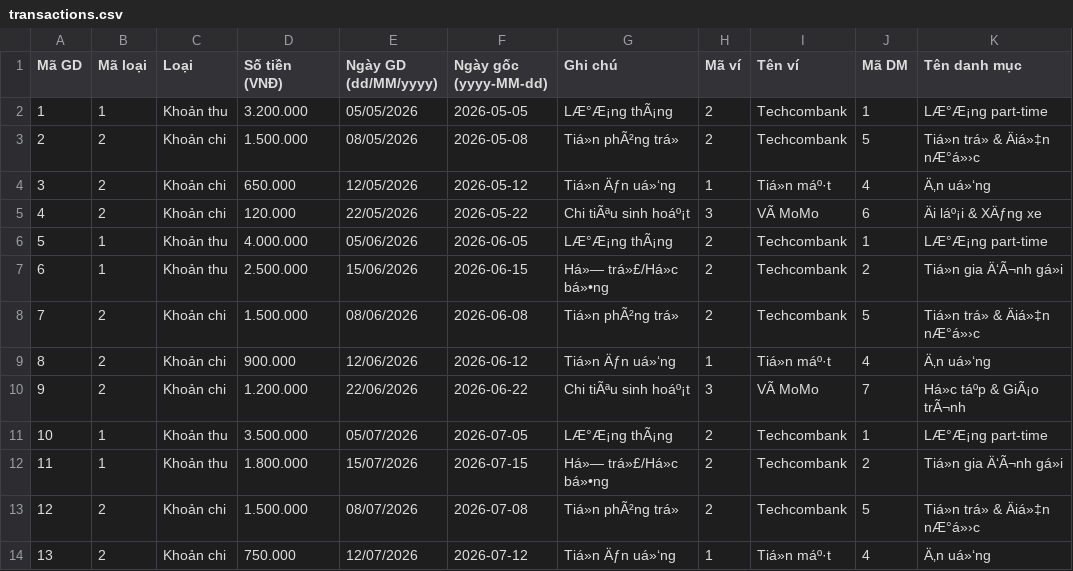
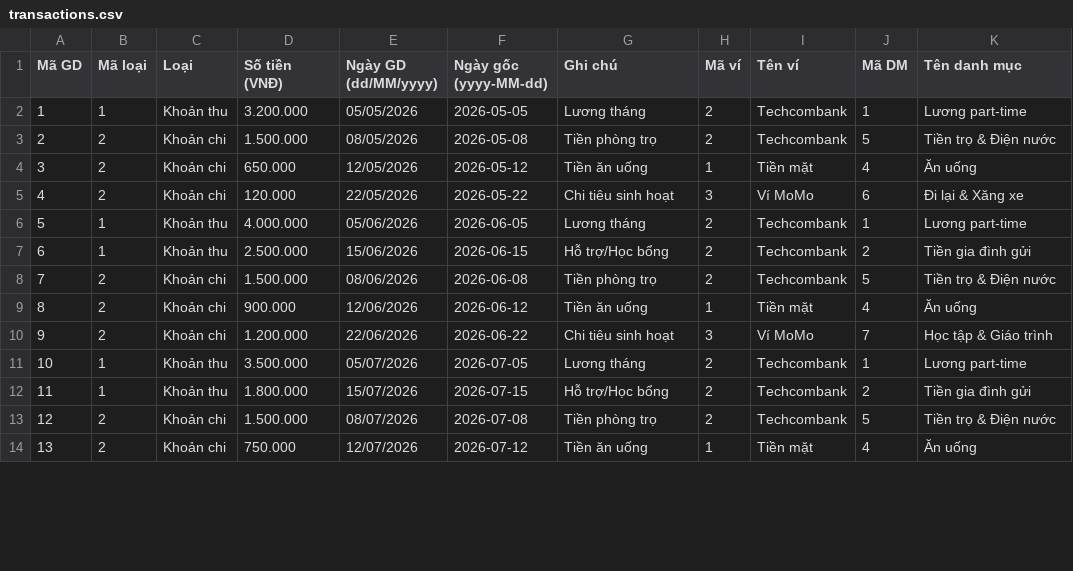
Before and after one commit to ryoverling/PBL2, a CSV file: docs/data_tables/transactions.csv, drawn as a sheet; only a part is shown; the diff covers the shown part only; the diff names each change by its address in the sheet, - before the commit and + after, or states it on an @@ line.

Commit message:
docs: update data tables with exact transaction counts and wallet balances

```diff
--- a/docs/data_tables/transactions.csv
+++ b/docs/data_tables/transactions.csv
-G2 (Ghi chú): LÆ°Æ¡ng thÃ¡ng
+G2 (Ghi chú): Lương tháng
-K2 (Tên danh mục): LÆ°Æ¡ng part-time
+K2 (Tên danh mục): Lương part-time
-G3 (Ghi chú): Tiá»n phÃ²ng trá»
+G3 (Ghi chú): Tiền phòng trọ
-K3 (Tên danh mục): Tiá»n trá» & Äiá»‡n nÆ°á»›c
+K3 (Tên danh mục): Tiền trọ & Điện nước
-G4 (Ghi chú): Tiá»n Äƒn uá»‘ng
+G4 (Ghi chú): Tiền ăn uống
-I4 (Tên ví): Tiá»n máº·t
+I4 (Tên ví): Tiền mặt
-K4 (Tên danh mục): Ä‚n uá»‘ng
+K4 (Tên danh mục): Ăn uống
-G5 (Ghi chú): Chi tiÃªu sinh hoáº¡t
+G5 (Ghi chú): Chi tiêu sinh hoạt
-I5 (Tên ví): VÃ MoMo
+I5 (Tên ví): Ví MoMo
-K5 (Tên danh mục): Äi láº¡i & XÄƒng xe
+K5 (Tên danh mục): Đi lại & Xăng xe
-G6 (Ghi chú): LÆ°Æ¡ng thÃ¡ng
+G6 (Ghi chú): Lương tháng
-K6 (Tên danh mục): LÆ°Æ¡ng part-time
+K6 (Tên danh mục): Lương part-time
-G7 (Ghi chú): Há»— trá»£/Há»c bá»•ng
+G7 (Ghi chú): Hỗ trợ/Học bổng
-K7 (Tên danh mục): Tiá»n gia Ä‘Ã¬nh gá»i
+K7 (Tên danh mục): Tiền gia đình gửi
-G8 (Ghi chú): Tiá»n phÃ²ng trá»
+G8 (Ghi chú): Tiền phòng trọ
-K8 (Tên danh mục): Tiá»n trá» & Äiá»‡n nÆ°á»›c
+K8 (Tên danh mục): Tiền trọ & Điện nước
-G9 (Ghi chú): Tiá»n Äƒn uá»‘ng
+G9 (Ghi chú): Tiền ăn uống
-I9 (Tên ví): Tiá»n máº·t
+I9 (Tên ví): Tiền mặt
-K9 (Tên danh mục): Ä‚n uá»‘ng
+K9 (Tên danh mục): Ăn uống
-G10 (Ghi chú): Chi tiÃªu sinh hoáº¡t
+G10 (Ghi chú): Chi tiêu sinh hoạt
-I10 (Tên ví): VÃ MoMo
+I10 (Tên ví): Ví MoMo
-K10 (Tên danh mục): Há»c táºp & GiÃ¡o trÃ¬nh
+K10 (Tên danh mục): Học tập & Giáo trình
-G11 (Ghi chú): LÆ°Æ¡ng thÃ¡ng
+G11 (Ghi chú): Lương tháng
-K11 (Tên danh mục): LÆ°Æ¡ng part-time
+K11 (Tên danh mục): Lương part-time
-G12 (Ghi chú): Há»— trá»£/Há»c bá»•ng
+G12 (Ghi chú): Hỗ trợ/Học bổng
-K12 (Tên danh mục): Tiá»n gia Ä‘Ã¬nh gá»i
+K12 (Tên danh mục): Tiền gia đình gửi
-G13 (Ghi chú): Tiá»n phÃ²ng trá»
+G13 (Ghi chú): Tiền phòng trọ
-K13 (Tên danh mục): Tiá»n trá» & Äiá»‡n nÆ°á»›c
+K13 (Tên danh mục): Tiền trọ & Điện nước
-G14 (Ghi chú): Tiá»n Äƒn uá»‘ng
+G14 (Ghi chú): Tiền ăn uống
-I14 (Tên ví): Tiá»n máº·t
+I14 (Tên ví): Tiền mặt
-K14 (Tên danh mục): Ä‚n uá»‘ng
+K14 (Tên danh mục): Ăn uống
```
Also changed, not shown: 47 edited cells elsewhere in this file, docs/data_tables/categories.csv, docs/data_tables/summary_by_category.csv, 5 other files.
